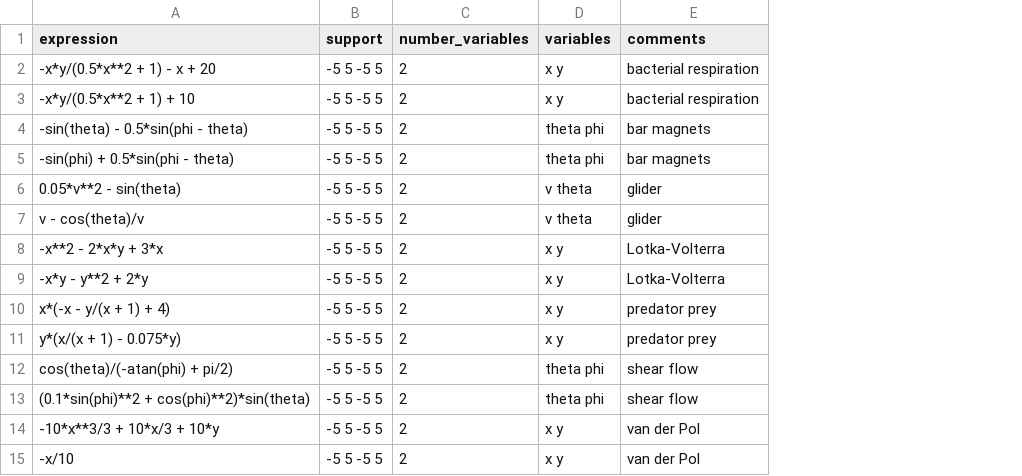
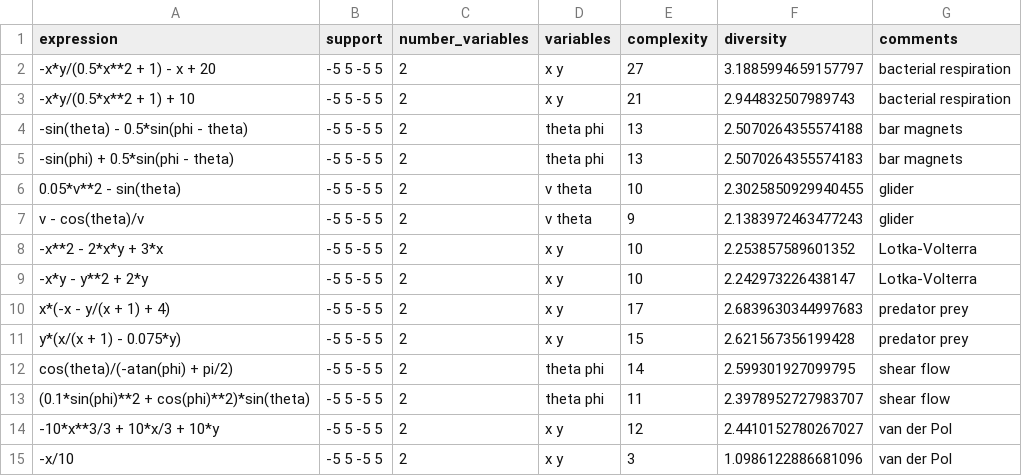
Before and after one commit to mec-lab/metric_message, a CSV file: data/strogatz.csv, drawn as a sheet; the diff names each change by its address in the sheet, - before the commit and + after, or states it on an @@ line.

```diff
--- a/data/strogatz.csv
+++ b/data/strogatz.csv
+column E (complexity), rows 2-15: 27 | 21 | 13 | 13 | 10 | 9 | 10 | 10 | 17 | 15 | 14 | 11 | 12 | 3
+column F (diversity), rows 2-15: 3.1885994659157797 | 2.944832507989743 | 2.5070264355574188 | 2.5070264355574183 | 2.3025850929940455 | 2.1383972463477243 | 2.253857589601352 | 2.242973226438147 | 2.6839630344997683 | 2.621567356199428 | 2.599301927099795 | 2.3978952727983707 | 2.4410152780267027 | 1.0986122886681096
```
Also changed, not shown: data/nguyen.csv, 1 other file.
